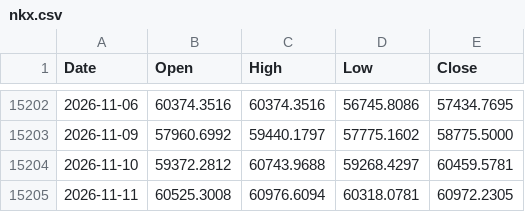
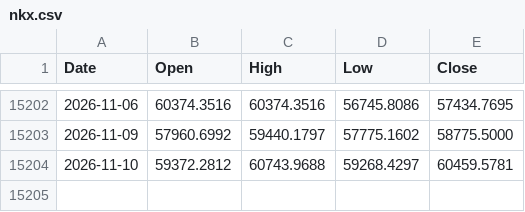
Before and after one commit to muneon0726-create/automation-market, a CSV file: data/nkx.csv, drawn as a sheet; only a part is shown, gaps mark what is left out.

```diff
--- a/data/nkx.csv
+++ b/data/nkx.csv
@@ -15204,2 +15204 @@ Date,Open,High,Low,Close
 2026-11-10,59372.2812,60743.9688,59268.4297,60459.5781
-2026-11-11,60525.3008,60976.6094,60318.0781,60972.2305
```
Also changed, not shown: data/ndq.csv, data/soxx.csv, 3 other files.
